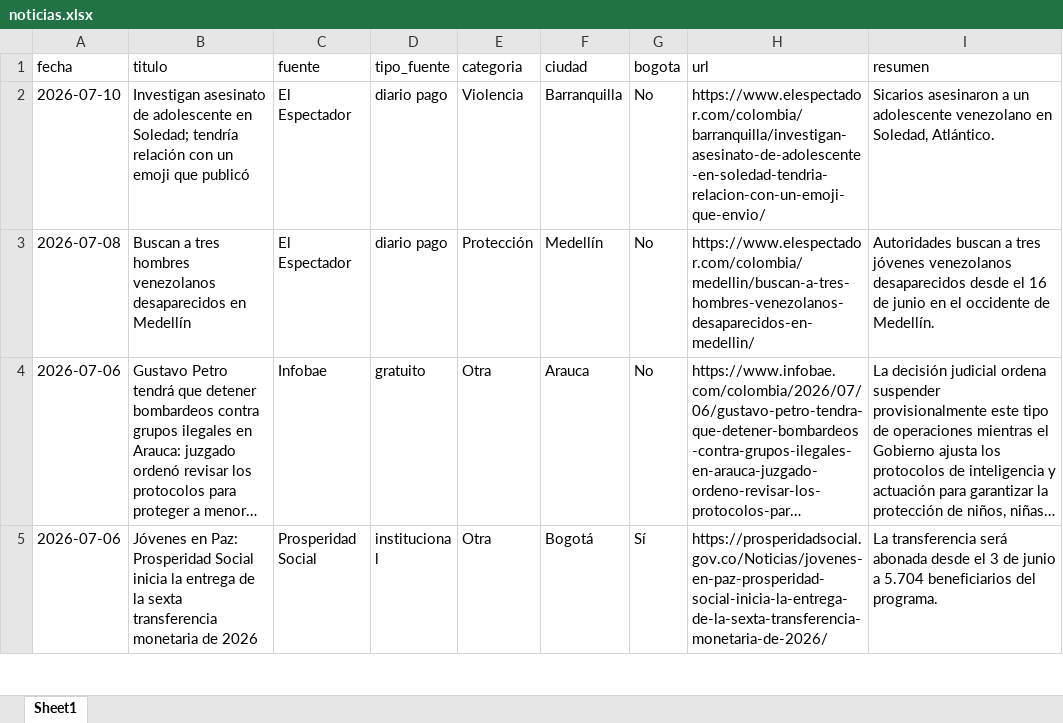
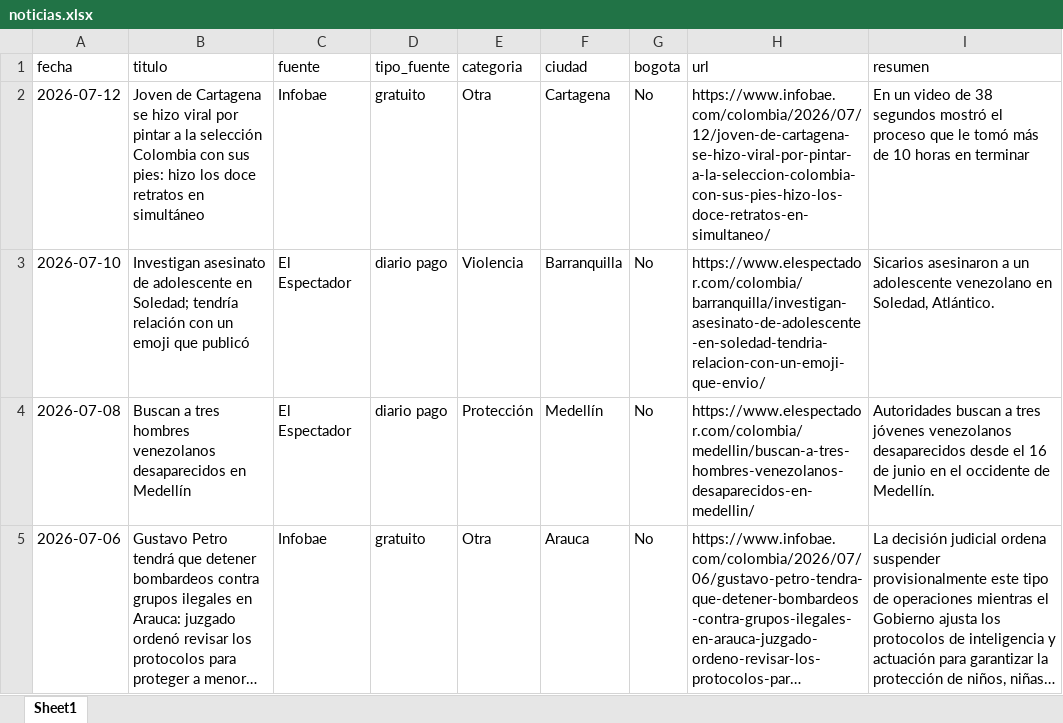
Before and after one commit to CarolinaHernandez2019/-monitoreo-noticias-juventud, an Excel workbook: data/noticias.xlsx, sheet Sheet1, drawn as a sheet; only a part is shown; the shorter side is filled out with more unchanged rows; long unchanged cells end in …; values as stored, in another font and other column widths than the file's, no borders; the diff names each change by its address in the sheet, - before the commit and + after, or states it on an @@ line.

```diff
--- a/data/noticias.xlsx (sheet Sheet1)
+++ b/data/noticias.xlsx (sheet Sheet1)
+row 2: 2026-07-12 | Joven de Cartagena se hizo viral por pintar a la selección Colombia con sus pies: hizo los doce retratos en simultáneo | Infobae | gratuito | Otra | Cartagena | No | https://www.infobae.com/colombia/2026/07/12/joven-de-cartagena-se-hizo-viral-por-pintar-a-la-seleccion-colombia-con-sus-pies-hizo-los-doce-retratos-en-simultaneo/ | En un video de 38 segundos mostró el proceso que le tomó más de 10 horas en terminar
```
